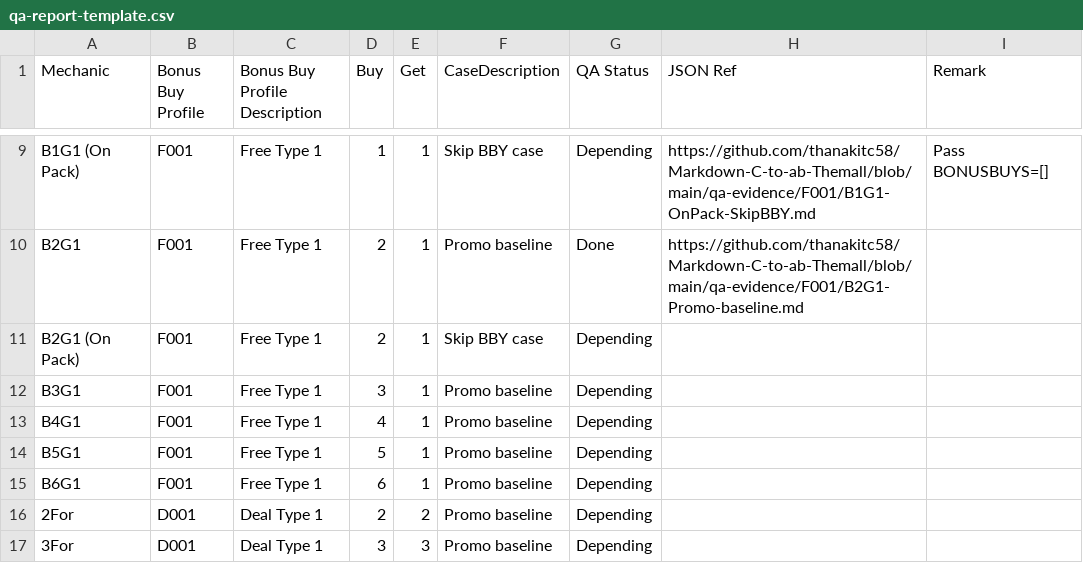
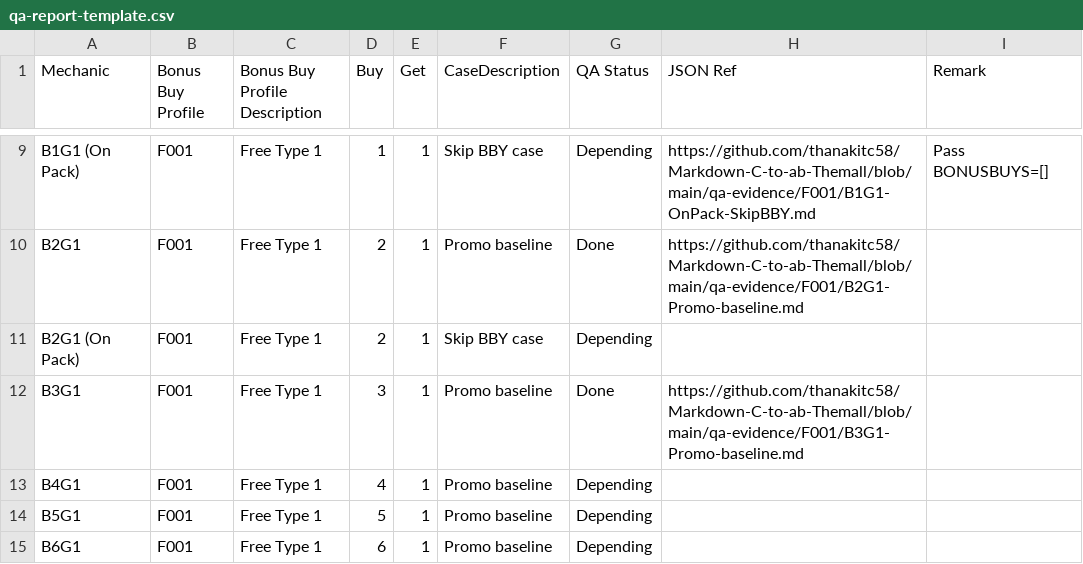
Before and after one commit to thanakitc58/Markdown-C-to-ab-Themall, a CSV file: qa-report-template.csv, drawn as a sheet; only a part is shown, gaps mark what is left out; the shorter side is filled out with more unchanged rows.

```diff
--- a/qa-report-template.csv
+++ b/qa-report-template.csv
@@ -11,3 +11,3 @@ B2G1,F001,Free Type 1,2,1,Promo baseline,Done,https://github.com/thanakitc58/Mar
 B2G1 (On Pack),F001,Free Type 1,2,1,Skip BBY case,Depending,,
-B3G1,F001,Free Type 1,3,1,Promo baseline,Depending,,
+B3G1,F001,Free Type 1,3,1,Promo baseline,Done,https://github.com/thanakitc58/Markdown-C-to-ab-Themall/blob/main/qa-evidence/F001/B3G1-Promo-baseline.md,
 B4G1,F001,Free Type 1,4,1,Promo baseline,Depending,,
```
Also changed, not shown: 1 other file.
